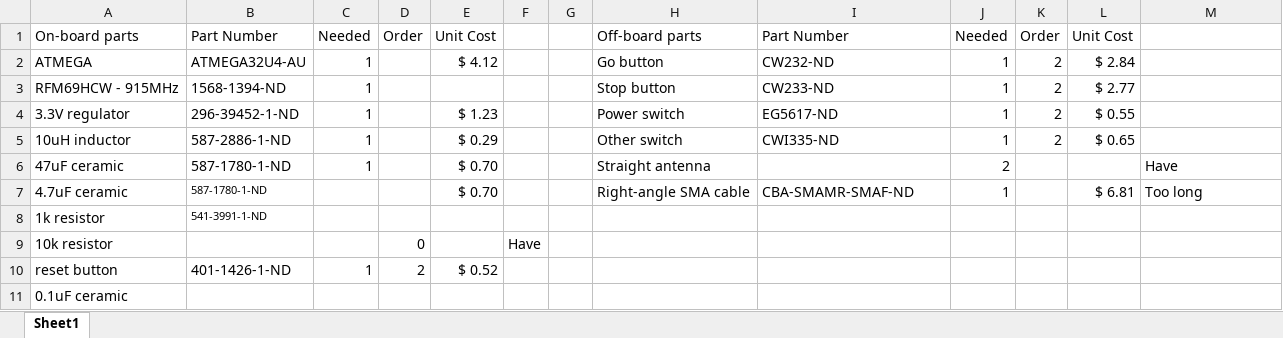
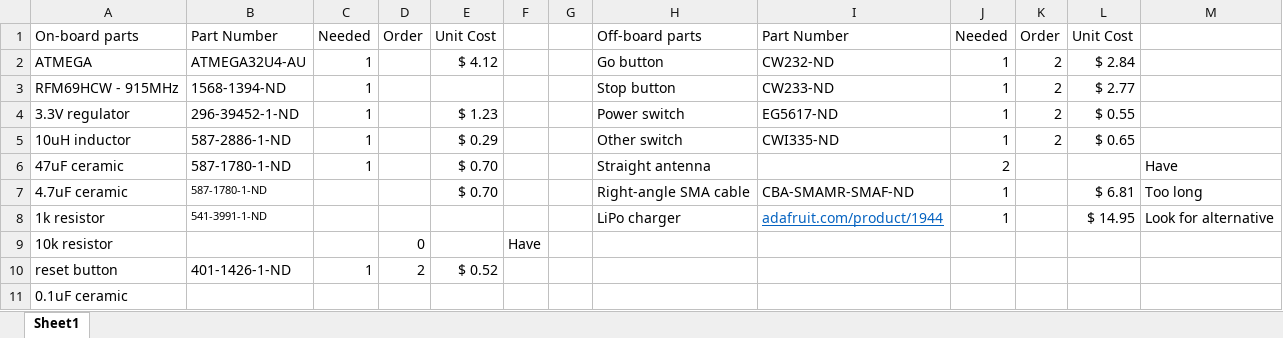
Before and after one commit to RoboJackets/roboracing-electrical, an Excel workbook: sedani/estop/estop-1.0-bom.xlsx, sheet Sheet1, drawn as a sheet; only a part is shown; values as stored, in another font and other column widths than the file's, no borders; removed rows and columns are numbered as before the commit, all else as after; the diff names each change by its address in the sheet, - before the commit and + after, or states it on an @@ line.

Commit message:
added lipo charger to BOM

```diff
--- a/sedani/estop/estop-1.0-bom.xlsx (sheet Sheet1)
+++ b/sedani/estop/estop-1.0-bom.xlsx (sheet Sheet1)
-row 8: 1k resistor | 541-3991-1-ND
+row 8: 1k resistor | 541-3991-1-ND |  |  |  |  |  | LiPo charger | adafruit.com/product/1944 | 1 |  | $ 14.95 | Look for alternative
```
